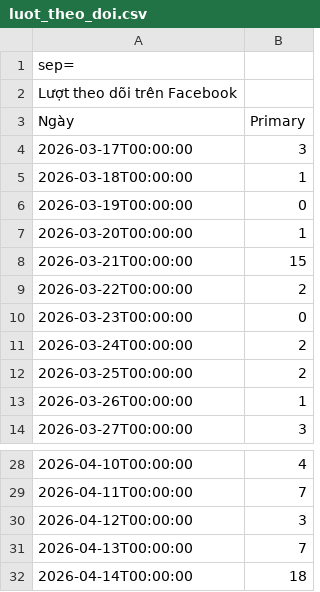
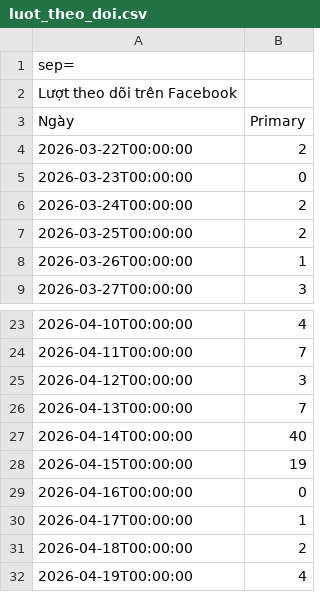
Before and after one commit to trankinhquoc-click/fb-insights-dashboard, a CSV file: luot_theo_doi.csv, drawn as a sheet; only a part is shown, gaps mark what is left out; removed rows and columns are numbered as before the commit, all else as after; the diff names each change by its address in the sheet, - before the commit and + after, or states it on an @@ line.

```diff
--- a/luot_theo_doi.csv
+++ b/luot_theo_doi.csv
-row 4: 2026-03-17T00:00:00 | 3
-row 5: 2026-03-18T00:00:00 | 1
-row 6: 2026-03-19T00:00:00 | 0
-row 7: 2026-03-20T00:00:00 | 1
-row 8: 2026-03-21T00:00:00 | 15
-B27 (Primary): 18
+B27 (Primary): 40
+row 28: 2026-04-15T00:00:00 | 19
+row 29: 2026-04-16T00:00:00 | 0
+row 30: 2026-04-17T00:00:00 | 1
+row 31: 2026-04-18T00:00:00 | 2
+row 32: 2026-04-19T00:00:00 | 4
```
Also changed, not shown: luot_click_vao_lien_ket.csv, luot_truy_cap.csv, 3 other files.
